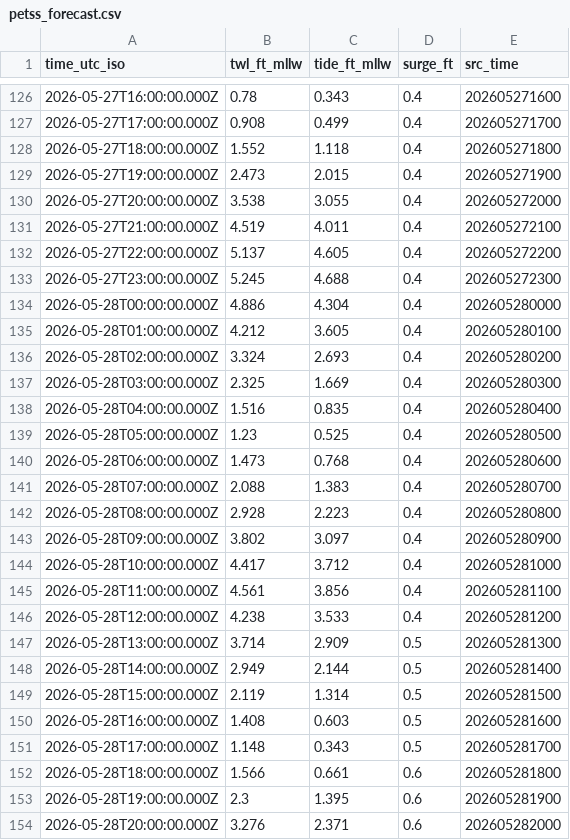
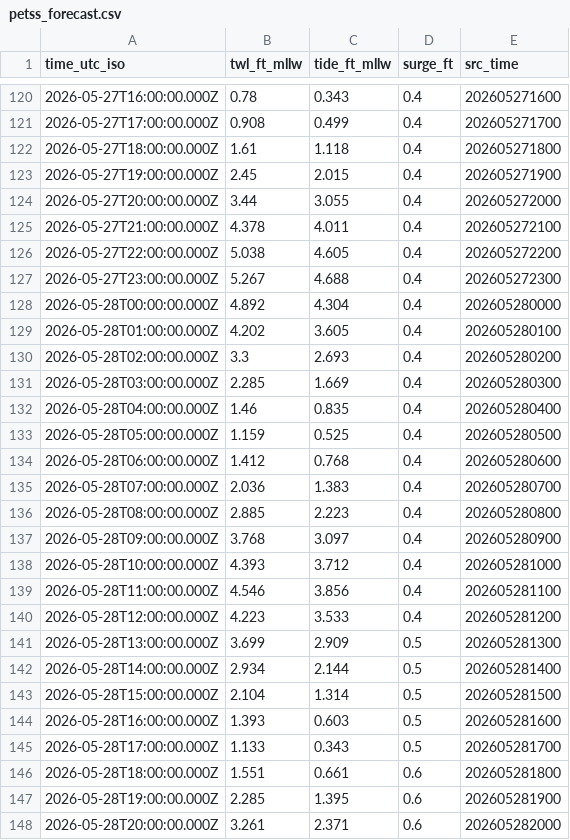
Before and after one commit to hondrospj/StoneHarbor, a CSV file: data/petss_forecast.csv, drawn as a sheet; only a part is shown, gaps mark what is left out; the diff covers the shown part only.

```diff
--- a/data/petss_forecast.csv
+++ b/data/petss_forecast.csv
@@ -127,28 +121,28 @@ time_utc_iso,twl_ft_mllw,tide_ft_mllw,surge_ft,src_time
 2026-05-27T17:00:00.000Z,0.908,0.499,0.4,202605271700
-2026-05-27T18:00:00.000Z,1.552,1.118,0.4,202605271800
-2026-05-27T19:00:00.000Z,2.473,2.015,0.4,202605271900
-2026-05-27T20:00:00.000Z,3.538,3.055,0.4,202605272000
-2026-05-27T21:00:00.000Z,4.519,4.011,0.4,202605272100
-2026-05-27T22:00:00.000Z,5.137,4.605,0.4,202605272200
-2026-05-27T23:00:00.000Z,5.245,4.688,0.4,202605272300
-2026-05-28T00:00:00.000Z,4.886,4.304,0.4,202605280000
-2026-05-28T01:00:00.000Z,4.212,3.605,0.4,202605280100
-2026-05-28T02:00:00.000Z,3.324,2.693,0.4,202605280200
-2026-05-28T03:00:00.000Z,2.325,1.669,0.4,202605280300
-2026-05-28T04:00:00.000Z,1.516,0.835,0.4,202605280400
-2026-05-28T05:00:00.000Z,1.23,0.525,0.4,202605280500
-2026-05-28T06:00:00.000Z,1.473,0.768,0.4,202605280600
-2026-05-28T07:00:00.000Z,2.088,1.383,0.4,202605280700
-2026-05-28T08:00:00.000Z,2.928,2.223,0.4,202605280800
-2026-05-28T09:00:00.000Z,3.802,3.097,0.4,202605280900
-2026-05-28T10:00:00.000Z,4.417,3.712,0.4,202605281000
-2026-05-28T11:00:00.000Z,4.561,3.856,0.4,202605281100
-2026-05-28T12:00:00.000Z,4.238,3.533,0.4,202605281200
-2026-05-28T13:00:00.000Z,3.714,2.909,0.5,202605281300
-2026-05-28T14:00:00.000Z,2.949,2.144,0.5,202605281400
-2026-05-28T15:00:00.000Z,2.119,1.314,0.5,202605281500
-2026-05-28T16:00:00.000Z,1.408,0.603,0.5,202605281600
-2026-05-28T17:00:00.000Z,1.148,0.343,0.5,202605281700
-2026-05-28T18:00:00.000Z,1.566,0.661,0.6,202605281800
-2026-05-28T19:00:00.000Z,2.3,1.395,0.6,202605281900
-2026-05-28T20:00:00.000Z,3.276,2.371,0.6,202605282000
+2026-05-27T18:00:00.000Z,1.61,1.118,0.4,202605271800
+2026-05-27T19:00:00.000Z,2.45,2.015,0.4,202605271900
+2026-05-27T20:00:00.000Z,3.44,3.055,0.4,202605272000
+2026-05-27T21:00:00.000Z,4.378,4.011,0.4,202605272100
+2026-05-27T22:00:00.000Z,5.038,4.605,0.4,202605272200
+2026-05-27T23:00:00.000Z,5.267,4.688,0.4,202605272300
+2026-05-28T00:00:00.000Z,4.892,4.304,0.4,202605280000
+2026-05-28T01:00:00.000Z,4.202,3.605,0.4,202605280100
+2026-05-28T02:00:00.000Z,3.3,2.693,0.4,202605280200
+2026-05-28T03:00:00.000Z,2.285,1.669,0.4,202605280300
+2026-05-28T04:00:00.000Z,1.46,0.835,0.4,202605280400
+2026-05-28T05:00:00.000Z,1.159,0.525,0.4,202605280500
+2026-05-28T06:00:00.000Z,1.412,0.768,0.4,202605280600
+2026-05-28T07:00:00.000Z,2.036,1.383,0.4,202605280700
+2026-05-28T08:00:00.000Z,2.885,2.223,0.4,202605280800
+2026-05-28T09:00:00.000Z,3.768,3.097,0.4,202605280900
+2026-05-28T10:00:00.000Z,4.393,3.712,0.4,202605281000
+2026-05-28T11:00:00.000Z,4.546,3.856,0.4,202605281100
+2026-05-28T12:00:00.000Z,4.223,3.533,0.4,202605281200
+2026-05-28T13:00:00.000Z,3.699,2.909,0.5,202605281300
+2026-05-28T14:00:00.000Z,2.934,2.144,0.5,202605281400
+2026-05-28T15:00:00.000Z,2.104,1.314,0.5,202605281500
+2026-05-28T16:00:00.000Z,1.393,0.603,0.5,202605281600
+2026-05-28T17:00:00.000Z,1.133,0.343,0.5,202605281700
+2026-05-28T18:00:00.000Z,1.551,0.661,0.6,202605281800
+2026-05-28T19:00:00.000Z,2.285,1.395,0.6,202605281900
+2026-05-28T20:00:00.000Z,3.261,2.371,0.6,202605282000
```
Also changed, not shown: 6 added rows, 6 removed rows and 97 edited cells elsewhere in this file, 3 other files.
